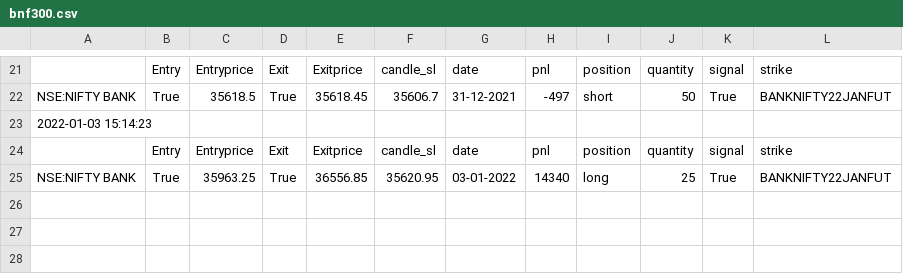
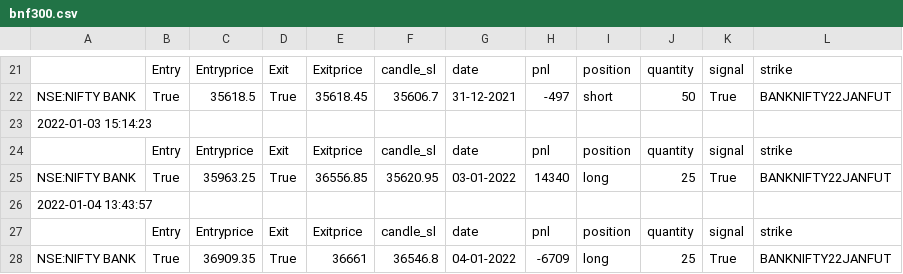
Before and after one commit to pragathi2016/stream, a CSV file: bnf300.csv, drawn as a sheet; only a part is shown, gaps mark what is left out.

```diff
--- a/bnf300.csv
+++ b/bnf300.csv
@@ -25 +25,4 @@ NSE:NIFTY BANK,True,35618.5,True,35618.45,35606.7,31-12-2021,-497,short,50,True,
 NSE:NIFTY BANK,True,35963.25,True,36556.85,35620.95,03-01-2022,14340,long,25,True,BANKNIFTY22JANFUT
+2022-01-04 13:43:57
+,Entry,Entryprice,Exit,Exitprice,candle_sl,date,pnl,position,quantity,signal,strike
+NSE:NIFTY BANK,True,36909.35,True,36661,36546.8,04-01-2022,-6709,long,25,True,BANKNIFTY22JANFUT
```
Also changed, not shown: moch.csv.
